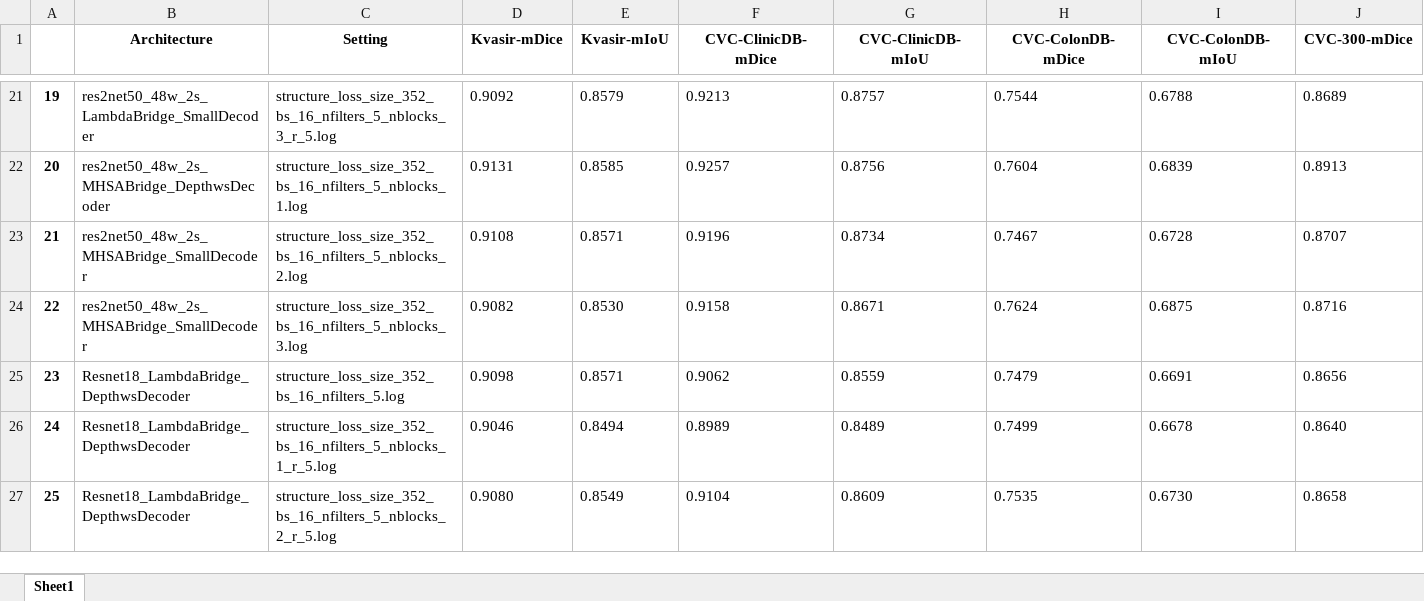
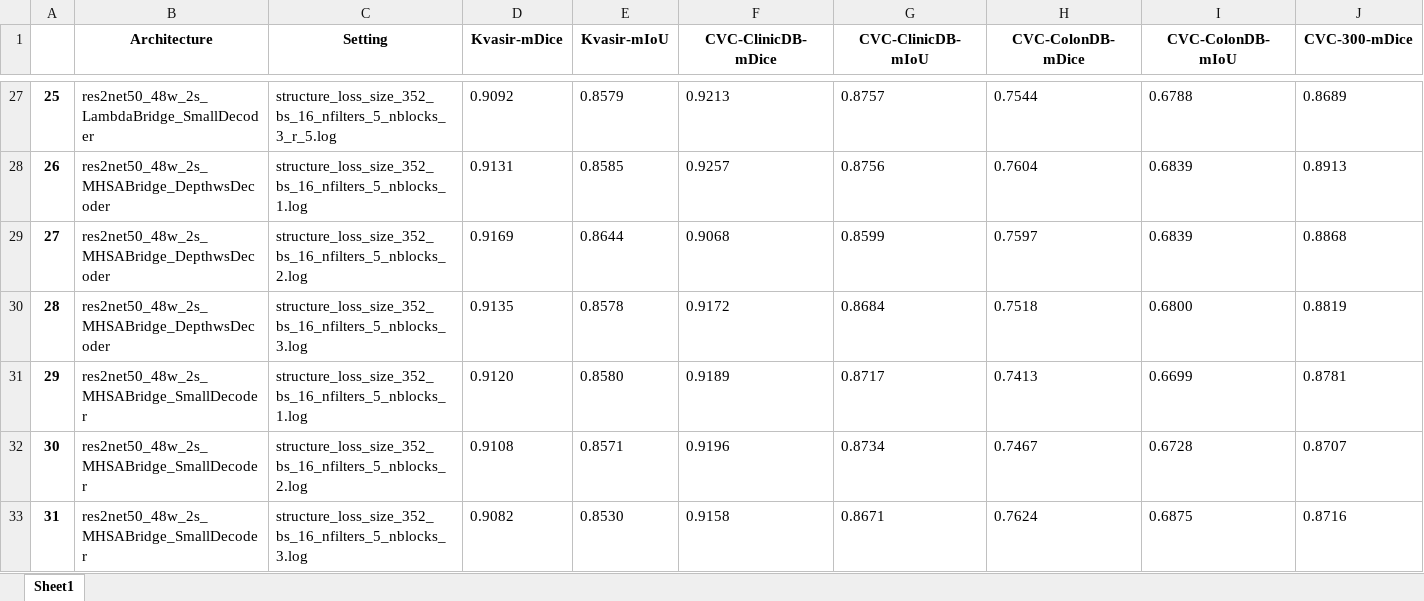
Before and after one commit to pvh1602/GCUnet-PolypSeg, an Excel workbook: result/Augmentation/summary_results.xlsx, sheet Sheet1, drawn as a sheet; only a part is shown, gaps mark what is left out; the shorter side is filled out with more unchanged rows; values as stored, in another font and other column widths than the file's, no borders; rows hold the shown columns only; the diff covers the shown part only; the diff names each change by its address in the sheet, - before the commit and + after, or states it on an @@ line.

Commit message:
add ablation result

```diff
--- a/result/Augmentation/summary_results.xlsx (sheet Sheet1)
+++ b/result/Augmentation/summary_results.xlsx (sheet Sheet1)
@@ column A renumbered between rows 5 and 115 @@
+row 29: 27 | res2net50_48w_2s_MHSABridge_DepthwsDecoder | structure_loss_size_352_bs_16_nfilters_5_nblocks_2.log | 0.9169 | 0.8644 | 0.9068 | 0.8599 | 0.7597 | 0.6839 | 0.8868
+row 30: 28 | res2net50_48w_2s_MHSABridge_DepthwsDecoder | structure_loss_size_352_bs_16_nfilters_5_nblocks_3.log | 0.9135 | 0.8578 | 0.9172 | 0.8684 | 0.7518 | 0.6800 | 0.8819
+row 31: 29 | res2net50_48w_2s_MHSABridge_SmallDecoder | structure_loss_size_352_bs_16_nfilters_5_nblocks_1.log | 0.9120 | 0.8580 | 0.9189 | 0.8717 | 0.7413 | 0.6699 | 0.8781
```
Also changed, not shown: 6 added rows and 39 moved rows elsewhere in this sheet, 37 other files.
